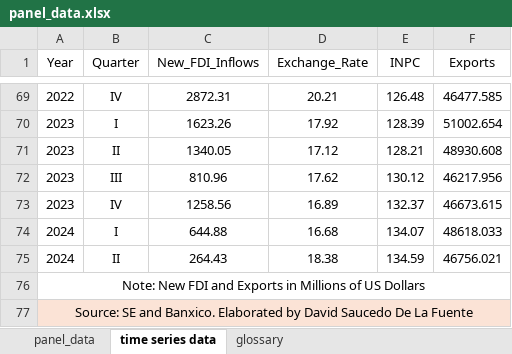
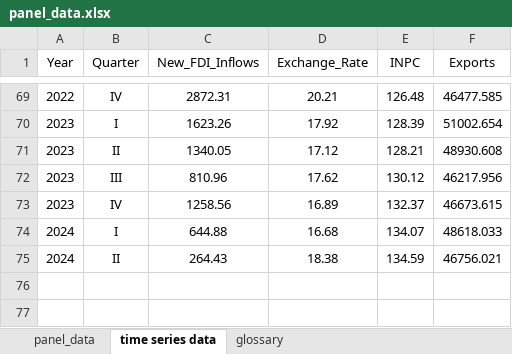
Before and after one commit to Drums180/Nearshoring_Panel_Analysis, an Excel workbook: panel_data.xlsx, sheet time series data, drawn as a sheet; only a part is shown, gaps mark what is left out; values as stored, in another font and other column widths than the file's, no borders; the diff names each change by its address in the sheet, - before the commit and + after, or states it on an @@ line.

```diff
--- a/panel_data.xlsx (sheet time series data)
+++ b/panel_data.xlsx (sheet time series data)
-row 76: Note: New FDI and Exports in Millions of US Dollars
-row 77: Source: SE and Banxico. Elaborated by David Saucedo De La Fuente
```
Also changed, not shown: 2 other files.
